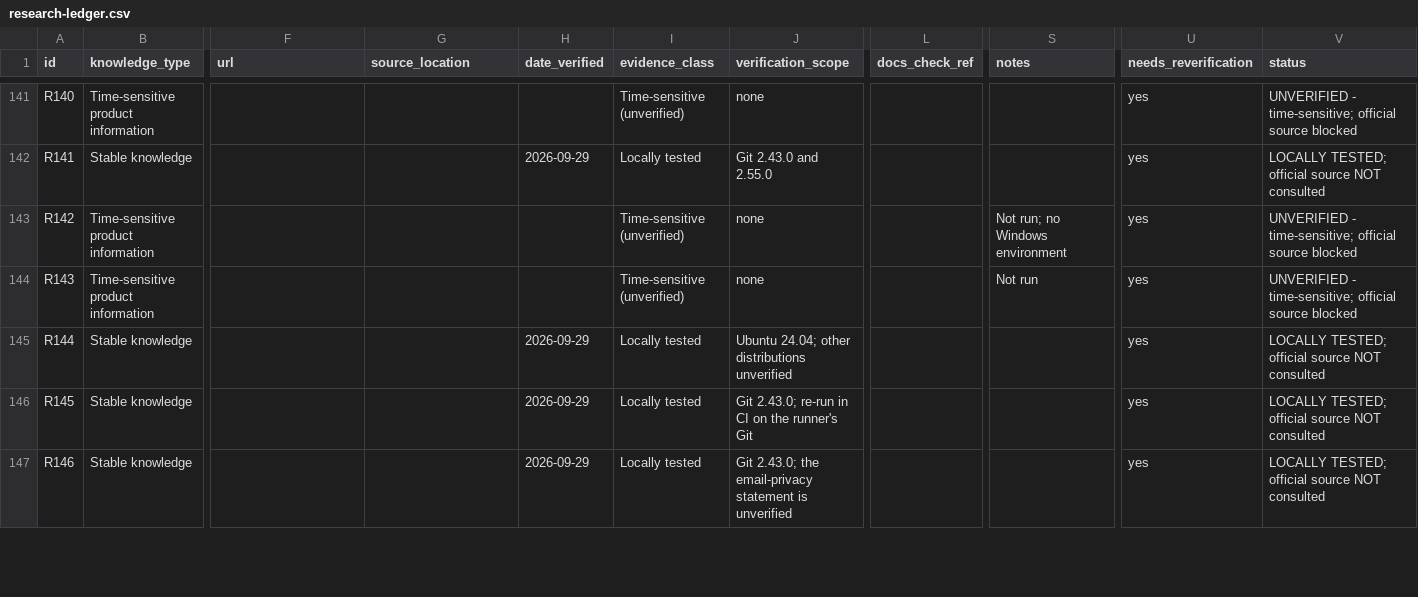
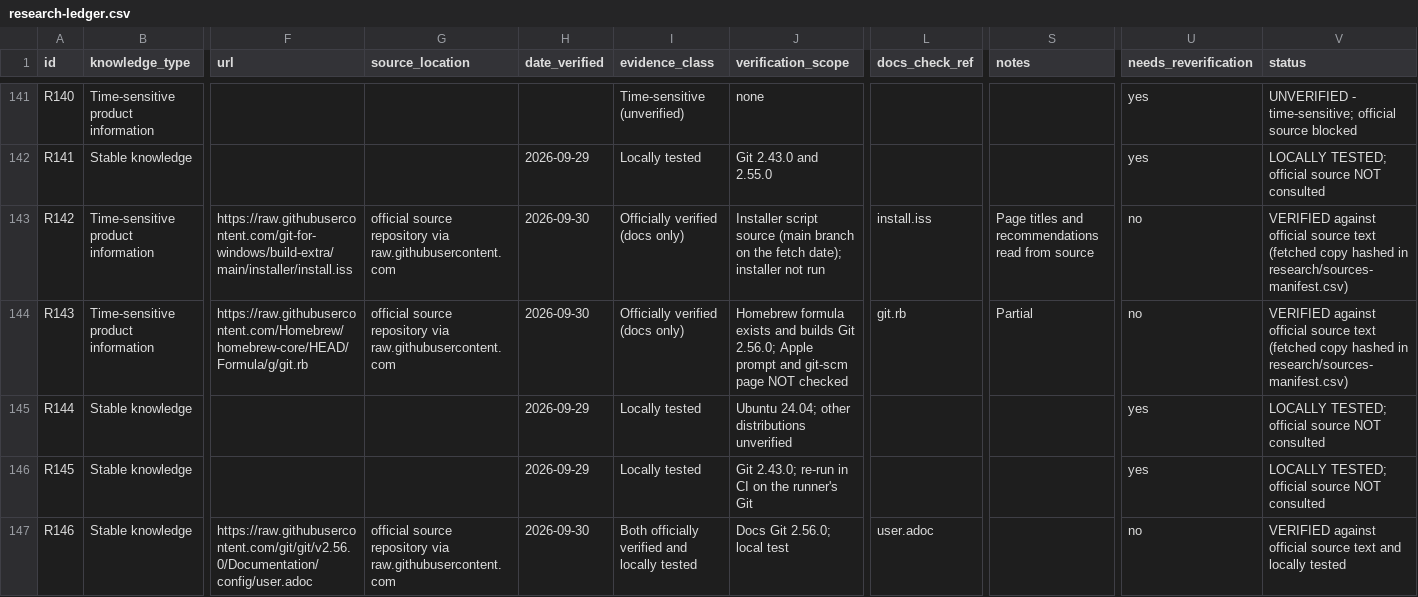
Before and after one commit to Sharifwa123/Books, a CSV file: git-and-github-mastery/research/research-ledger.csv, drawn as a sheet; only a part is shown, gaps mark what is left out; the diff covers the shown part only; the diff names each change by its address in the sheet, - before the commit and + after, or states it on an @@ line.

```diff
--- a/git-and-github-mastery/research/research-ledger.csv
+++ b/git-and-github-mastery/research/research-ledger.csv
-F143 (url): (empty)
+F143 (url): https://raw.githubusercontent.com/git-for-windows/build-extra/main/installer/install.iss
-G143:G144 (source_location): (empty)
+G143:G144 (source_location): official source repository via raw.githubusercontent.com
-H143:H144 (date_verified): (empty)
+H143:H144 (date_verified): 2026-09-30
-I143:I144 (evidence_class): Time-sensitive (unverified)
+I143:I144 (evidence_class): Officially verified (docs only)
-J143 (verification_scope): none
+J143 (verification_scope): Installer script source (main branch on the fetch date); installer not run
-L143 (docs_check_ref): (empty)
+L143 (docs_check_ref): install.iss
-S143 (notes): Not run; no Windows environment
+S143 (notes): Page titles and recommendations read from source
-U143:U144 (needs_reverification): yes
+U143:U144 (needs_reverification): no
-V143:V144 (status): UNVERIFIED - time-sensitive; official source blocked
+V143:V144 (status): VERIFIED against official source text (fetched copy hashed in research/sources-manifest.csv)
-F144 (url): (empty)
+F144 (url): https://raw.githubusercontent.com/Homebrew/homebrew-core/HEAD/Formula/g/git.rb
-J144 (verification_scope): none
+J144 (verification_scope): Homebrew formula exists and builds Git 2.56.0; Apple prompt and git-scm page NOT checked
-L144 (docs_check_ref): (empty)
+L144 (docs_check_ref): git.rb
-S144 (notes): Not run
+S144 (notes): Partial
-F147 (url): (empty)
+F147 (url): https://raw.githubusercontent.com/git/git/v2.56.0/Documentation/config/user.adoc
-G147 (source_location): (empty)
+G147 (source_location): official source repository via raw.githubusercontent.com
-H147 (date_verified): 2026-09-29
+H147 (date_verified): 2026-09-30
-I147 (evidence_class): Locally tested
+I147 (evidence_class): Both officially verified and locally tested
-J147 (verification_scope): Git 2.43.0; the email-privacy statement is unverified
+J147 (verification_scope): Docs Git 2.56.0; local test
-L147 (docs_check_ref): (empty)
+L147 (docs_check_ref): user.adoc
-U147 (needs_reverification): yes
+U147 (needs_reverification): no
-V147 (status): LOCALLY TESTED; official source NOT consulted
+V147 (status): VERIFIED against official source text and locally tested
```
Also changed, not shown: 129 edited cells elsewhere in this file, git-and-github-mastery/research/sources-manifest.csv, 25 other files.
